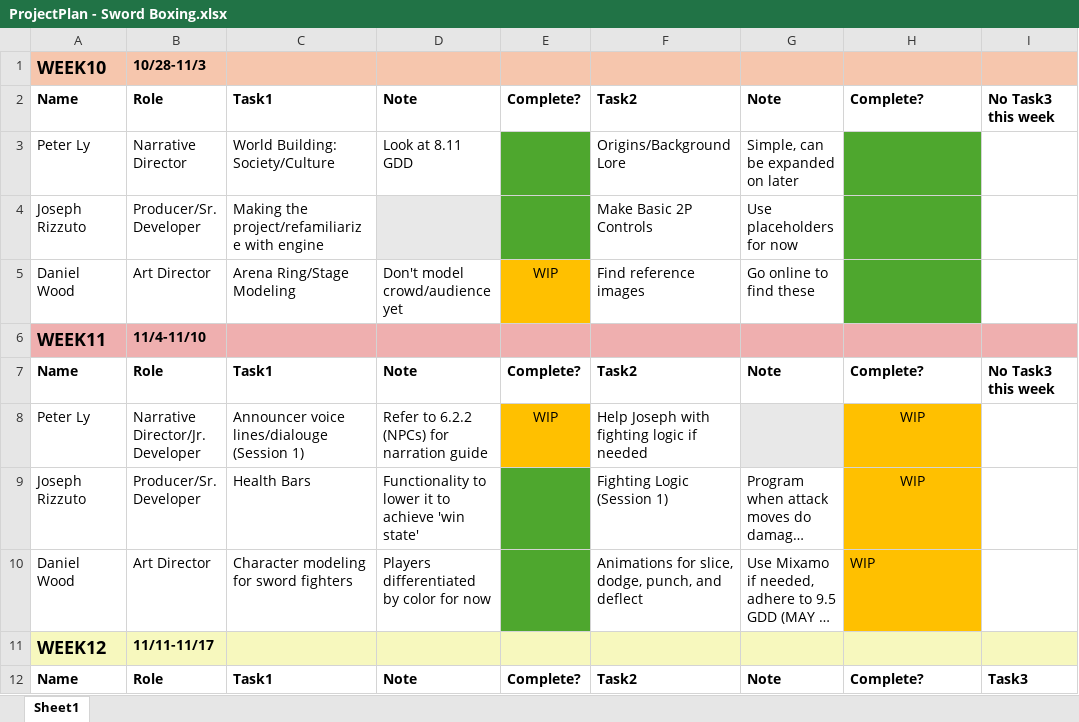
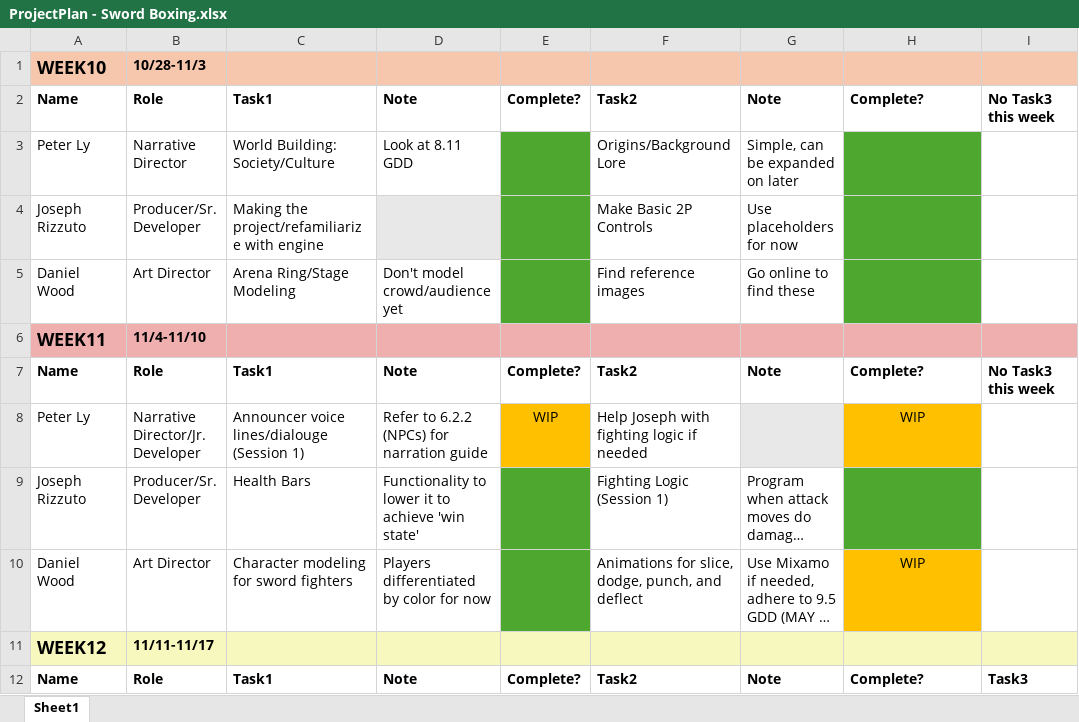
Before and after one commit to JRocks09/SwordBoxing_10-28, an Excel workbook: ProjectPlan - Sword Boxing.xlsx, sheet Sheet1, drawn as a sheet; only a part is shown; long unchanged cells end in …; values as stored, in another font and other column widths than the file's, no borders; the diff covers the shown part only; the diff names each change by its address in the sheet, - before the commit and + after, or states it on an @@ line.

Commit message:
Update ProjectPlan - Sword Boxing.xlsx

```diff
--- a/ProjectPlan - Sword Boxing.xlsx (sheet Sheet1)
+++ b/ProjectPlan - Sword Boxing.xlsx (sheet Sheet1)
-E5: WIP
+E5: (empty)
-E5 fill: #FFC000
+E5 fill: #4EA72E
-H9: WIP
+H9: (empty)
-H9 fill: #FFC000
+H9 fill: #4EA72E
-H10 alignment: left
+H10 alignment: center
```
Also changed, not shown: 6 edited cells and cell formats elsewhere in this sheet.
